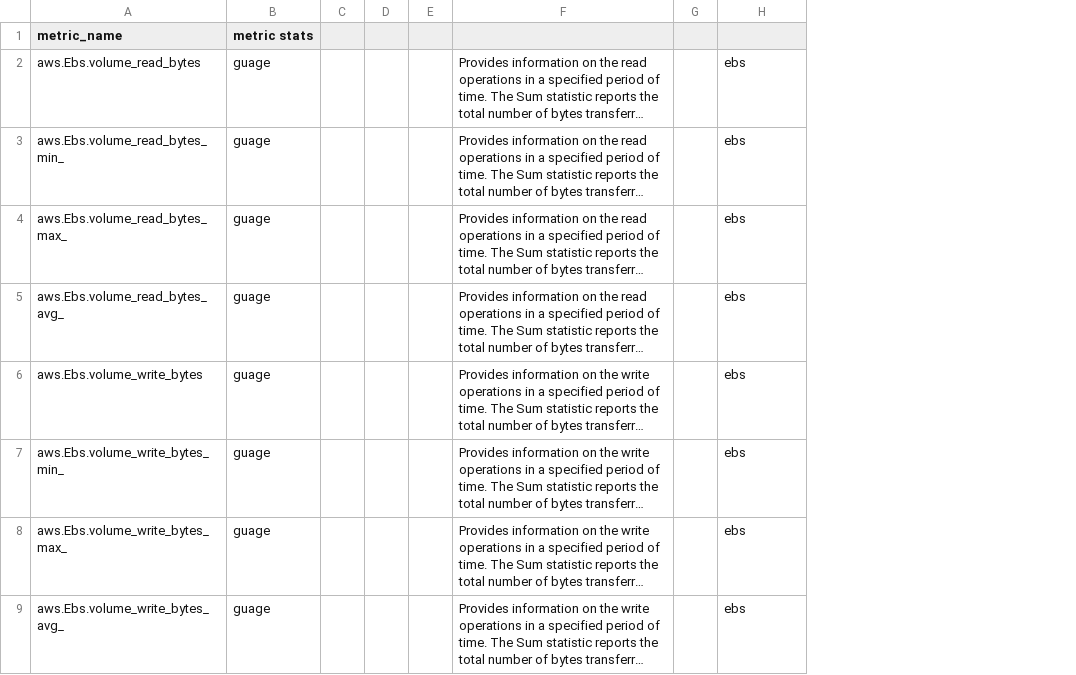
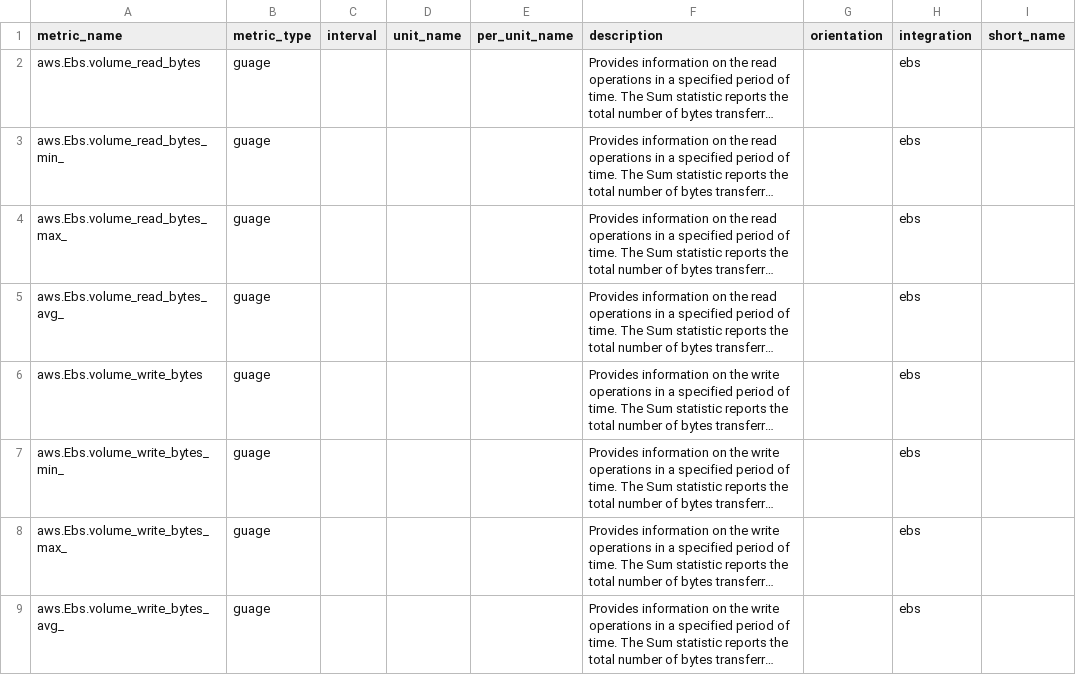
Before and after one commit to pranaymallik/AWSMetrics, a CSV file: CSV_FOLDER/AWS.EBS.csv, drawn as a sheet; only a part is shown; long unchanged cells end in …; removed rows and columns are numbered as before the commit, all else as after; the diff names each change by its address in the sheet, - before the commit and + after, or states it on an @@ line.

```diff
--- a/CSV_FOLDER/AWS.EBS.csv
+++ b/CSV_FOLDER/AWS.EBS.csv
-column C, empty
-column D, empty
-column E, empty
+column C (interval), empty
+column D (unit_name), empty
+column E (per_unit_name), empty
-column G, empty
+column G (orientation), empty
+column I (short_name), empty
-B1: metric stats
+B1: metric_type
-F1: (empty)
+F1: description
-H1: (empty)
+H1: integration
```
Also changed, not shown: CSV_FOLDER/AWS.EC2.csv, CSV_FOLDER/AWS.S3.csv, 26 other files.
